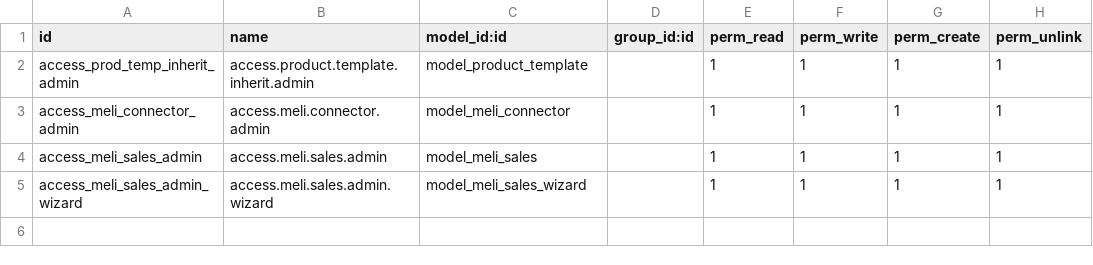
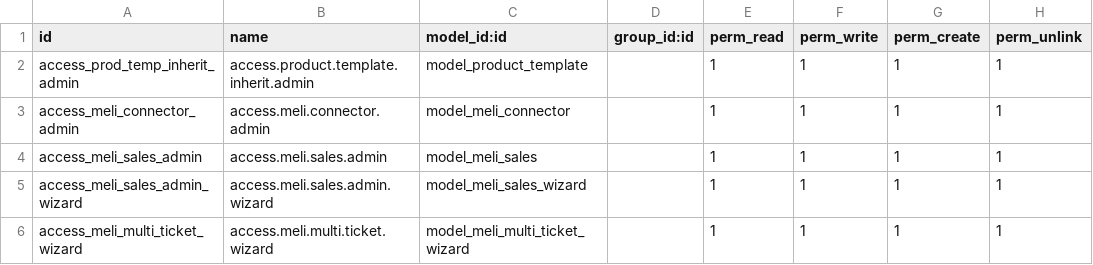
Before and after one commit to DigilabUser/rifcif_odoo_meli, a CSV file: security/ir.model.access.csv, drawn as a sheet.

```diff
--- a/security/ir.model.access.csv
+++ b/security/ir.model.access.csv
@@ -5 +5,2 @@ access_meli_sales_admin,access.meli.sales.admin,model_meli_sales,,1,1,1,1
 access_meli_sales_admin_wizard,access.meli.sales.admin.wizard,model_meli_sales_wizard,,1,1,1,1
+access_meli_multi_ticket_wizard,access.meli.multi.ticket.wizard,model_meli_multi_ticket_wizard,,1,1,1,1
```
Also changed, not shown: 7 other files.
